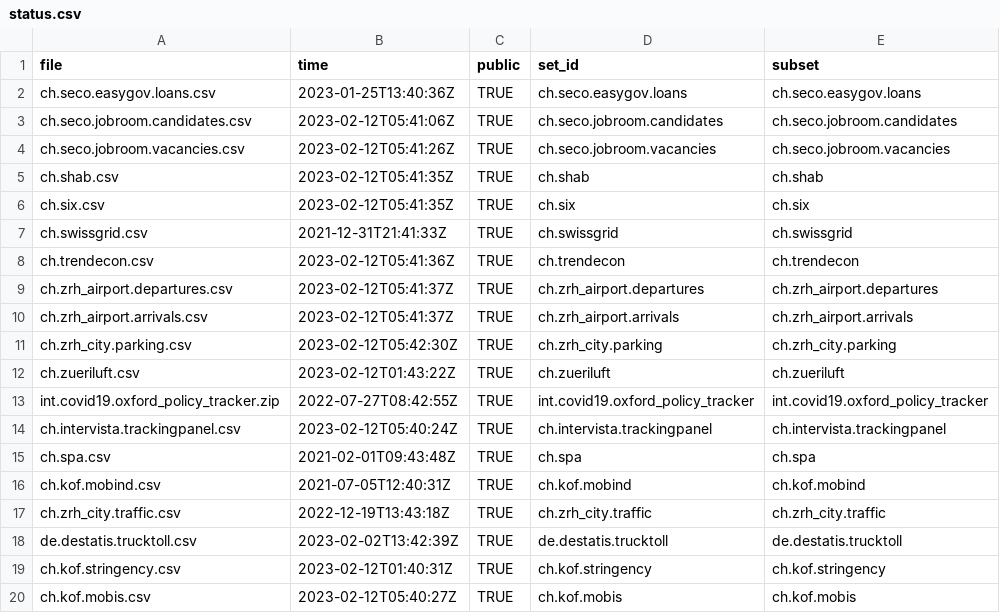
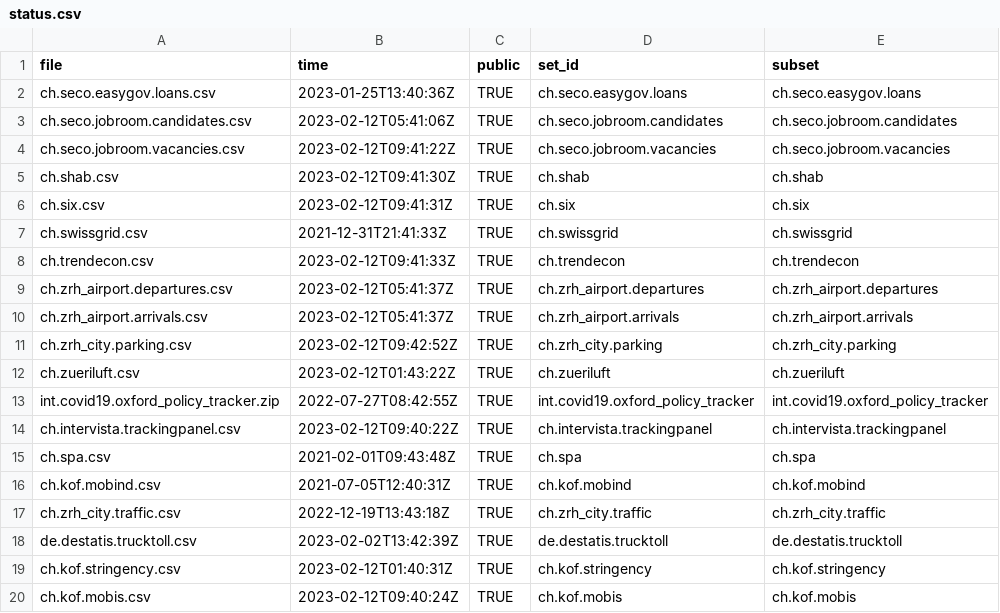
Before and after one commit to KOF-ch/economic-monitoring, a CSV file: status.csv, drawn as a sheet.

```diff
--- a/status.csv
+++ b/status.csv
@@ -3,13 +3,13 @@ ch.seco.easygov.loans.csv,2023-01-25T13:40:36Z,TRUE,ch.seco.easygov.loans,ch.sec
 ch.seco.jobroom.candidates.csv,2023-02-12T05:41:06Z,TRUE,ch.seco.jobroom.candidates,ch.seco.jobroom.candidates
-ch.seco.jobroom.vacancies.csv,2023-02-12T05:41:26Z,TRUE,ch.seco.jobroom.vacancies,ch.seco.jobroom.vacancies
-ch.shab.csv,2023-02-12T05:41:35Z,TRUE,ch.shab,ch.shab
-ch.six.csv,2023-02-12T05:41:35Z,TRUE,ch.six,ch.six
+ch.seco.jobroom.vacancies.csv,2023-02-12T09:41:22Z,TRUE,ch.seco.jobroom.vacancies,ch.seco.jobroom.vacancies
+ch.shab.csv,2023-02-12T09:41:30Z,TRUE,ch.shab,ch.shab
+ch.six.csv,2023-02-12T09:41:31Z,TRUE,ch.six,ch.six
 ch.swissgrid.csv,2021-12-31T21:41:33Z,TRUE,ch.swissgrid,ch.swissgrid
-ch.trendecon.csv,2023-02-12T05:41:36Z,TRUE,ch.trendecon,ch.trendecon
+ch.trendecon.csv,2023-02-12T09:41:33Z,TRUE,ch.trendecon,ch.trendecon
 ch.zrh_airport.departures.csv,2023-02-12T05:41:37Z,TRUE,ch.zrh_airport.departures,ch.zrh_airport.departures
 ch.zrh_airport.arrivals.csv,2023-02-12T05:41:37Z,TRUE,ch.zrh_airport.arrivals,ch.zrh_airport.arrivals
-ch.zrh_city.parking.csv,2023-02-12T05:42:30Z,TRUE,ch.zrh_city.parking,ch.zrh_city.parking
+ch.zrh_city.parking.csv,2023-02-12T09:42:52Z,TRUE,ch.zrh_city.parking,ch.zrh_city.parking
 ch.zueriluft.csv,2023-02-12T01:43:22Z,TRUE,ch.zueriluft,ch.zueriluft
 int.covid19.oxford_policy_tracker.zip,2022-07-27T08:42:55Z,TRUE,int.covid19.oxford_policy_tracker,int.covid19.oxford_policy_tracker
-ch.intervista.trackingpanel.csv,2023-02-12T05:40:24Z,TRUE,ch.intervista.trackingpanel,ch.intervista.trackingpanel
+ch.intervista.trackingpanel.csv,2023-02-12T09:40:22Z,TRUE,ch.intervista.trackingpanel,ch.intervista.trackingpanel
 ch.spa.csv,2021-02-01T09:43:48Z,TRUE,ch.spa,ch.spa
@@ -19,2 +19,2 @@ de.destatis.trucktoll.csv,2023-02-02T13:42:39Z,TRUE,de.destatis.trucktoll,de.des
 ch.kof.stringency.csv,2023-02-12T01:40:31Z,TRUE,ch.kof.stringency,ch.kof.stringency
-ch.kof.mobis.csv,2023-02-12T05:40:27Z,TRUE,ch.kof.mobis,ch.kof.mobis
+ch.kof.mobis.csv,2023-02-12T09:40:24Z,TRUE,ch.kof.mobis,ch.kof.mobis
```
Also changed, not shown: data/ch.seco.jobroom.vacancies.csv, data/ch.shab.csv, 17 other files.
